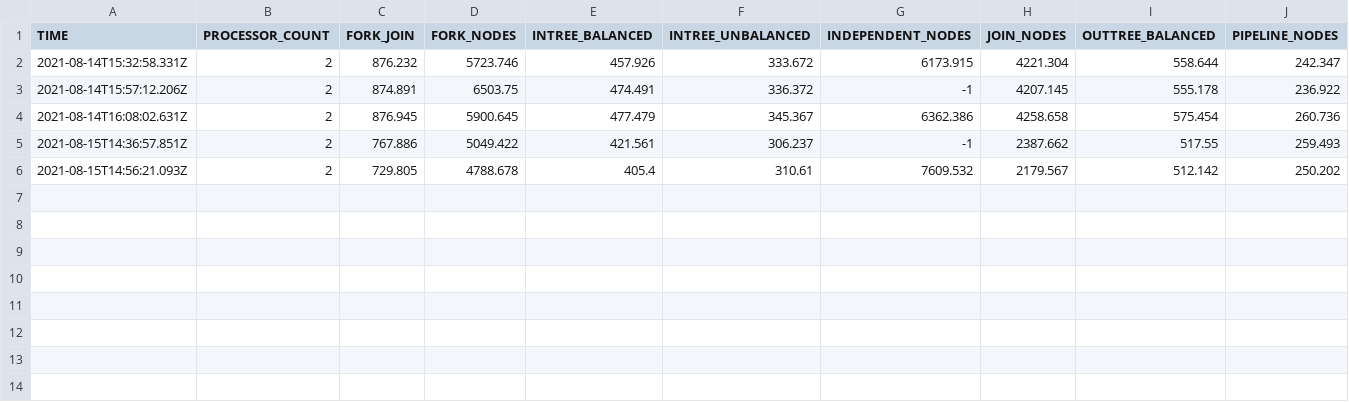
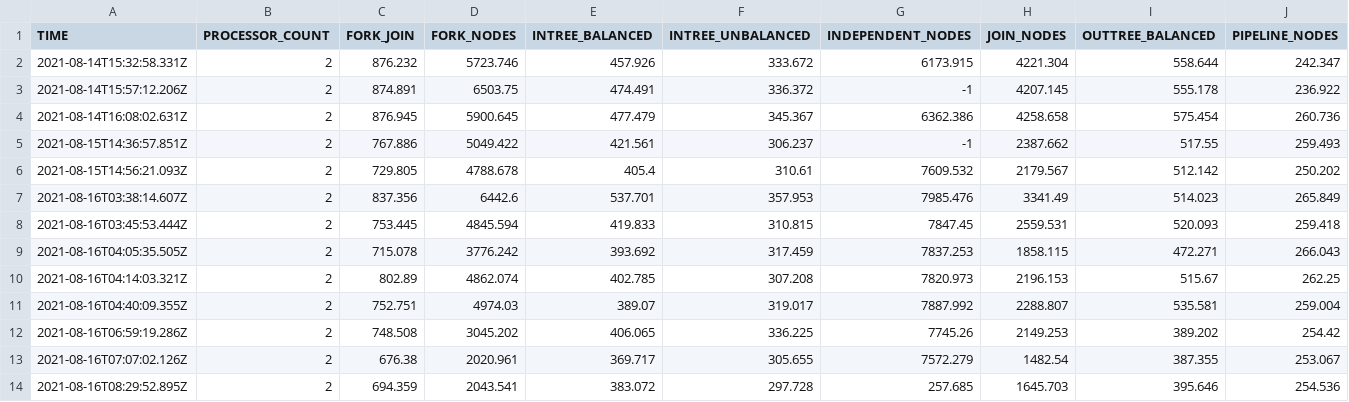
Before and after one commit to frasermcc9/306-task-graph-scheduling, a CSV file: tools/benchmarking/2-core.csv, drawn as a sheet; only a part is shown; rows hold the shown columns only; the diff names each change by its address in the sheet, - before the commit and + after, or states it on an @@ line.

Commit message:
:racehorse: Update analysis data

```diff
--- a/tools/benchmarking/2-core.csv
+++ b/tools/benchmarking/2-core.csv
+row 7: 2021-08-16T03:38:14.607Z | 2 | 837.356 | 6442.6 | 537.701 | 357.953 | 7985.476 | 3341.49 | 514.023 | 265.849
+row 8: 2021-08-16T03:45:53.444Z | 2 | 753.445 | 4845.594 | 419.833 | 310.815 | 7847.45 | 2559.531 | 520.093 | 259.418
+row 9: 2021-08-16T04:05:35.505Z | 2 | 715.078 | 3776.242 | 393.692 | 317.459 | 7837.253 | 1858.115 | 472.271 | 266.043
+row 10: 2021-08-16T04:14:03.321Z | 2 | 802.89 | 4862.074 | 402.785 | 307.208 | 7820.973 | 2196.153 | 515.67 | 262.25
+row 11: 2021-08-16T04:40:09.355Z | 2 | 752.751 | 4974.03 | 389.07 | 319.017 | 7887.992 | 2288.807 | 535.581 | 259.004
+row 12: 2021-08-16T06:59:19.286Z | 2 | 748.508 | 3045.202 | 406.065 | 336.225 | 7745.26 | 2149.253 | 389.202 | 254.42
+row 13: 2021-08-16T07:07:02.126Z | 2 | 676.38 | 2020.961 | 369.717 | 305.655 | 7572.279 | 1482.54 | 387.355 | 253.067
+row 14: 2021-08-16T08:29:52.895Z | 2 | 694.359 | 2043.541 | 383.072 | 297.728 | 257.685 | 1645.703 | 395.646 | 254.536
```
Also changed, not shown: tools/benchmarking/4-core.csv, 2 other files.
